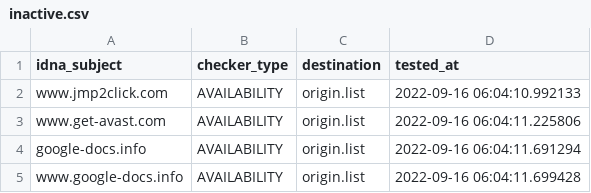
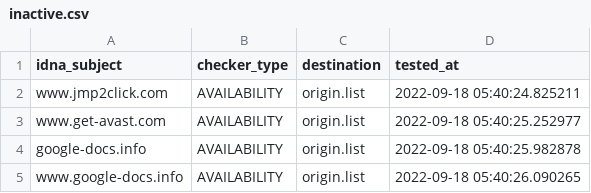
Before and after one commit to dead-hosts/add.Dead_git_FadeMind, a CSV file: .pyfunceble/inactive.csv, drawn as a sheet.

```diff
--- a/.pyfunceble/inactive.csv
+++ b/.pyfunceble/inactive.csv
@@ -1,5 +1,5 @@
 idna_subject,checker_type,destination,tested_at
-www.jmp2click.com,AVAILABILITY,origin.list,2022-09-16 06:04:10.992133
-www.get-avast.com,AVAILABILITY,origin.list,2022-09-16 06:04:11.225806
-google-docs.info,AVAILABILITY,origin.list,2022-09-16 06:04:11.691294
-www.google-docs.info,AVAILABILITY,origin.list,2022-09-16 06:04:11.699428
+www.jmp2click.com,AVAILABILITY,origin.list,2022-09-18 05:40:24.825211
+www.get-avast.com,AVAILABILITY,origin.list,2022-09-18 05:40:25.252977
+google-docs.info,AVAILABILITY,origin.list,2022-09-18 05:40:25.982878
+www.google-docs.info,AVAILABILITY,origin.list,2022-09-18 05:40:26.090265
```
Also changed, not shown: 10 other files.
